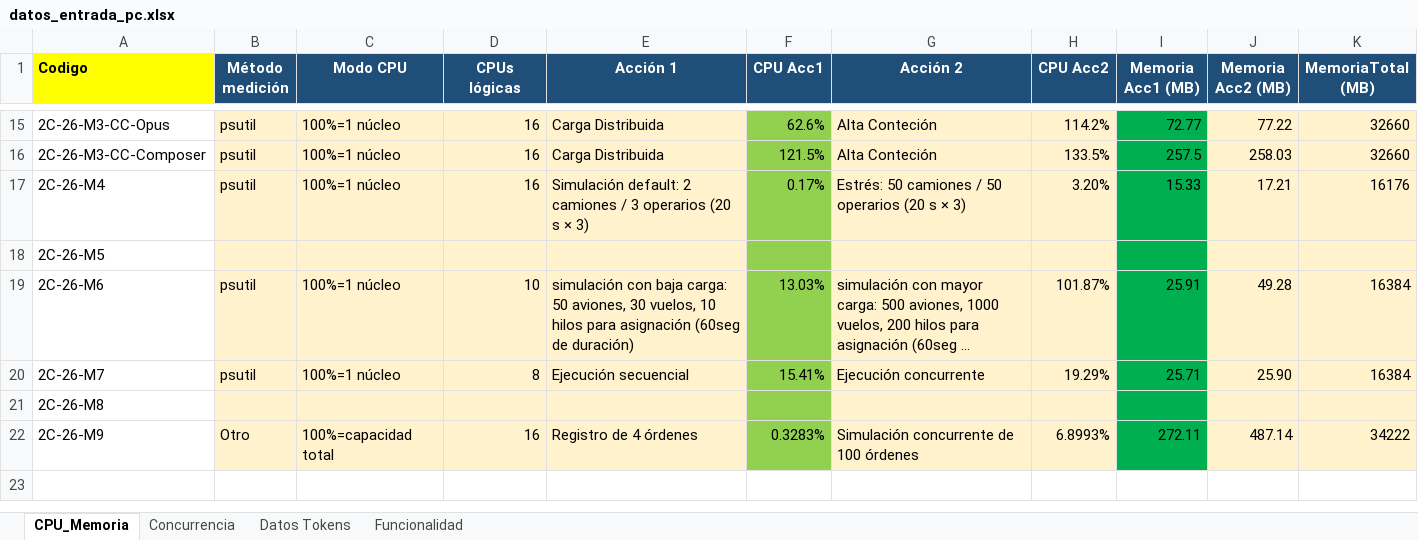
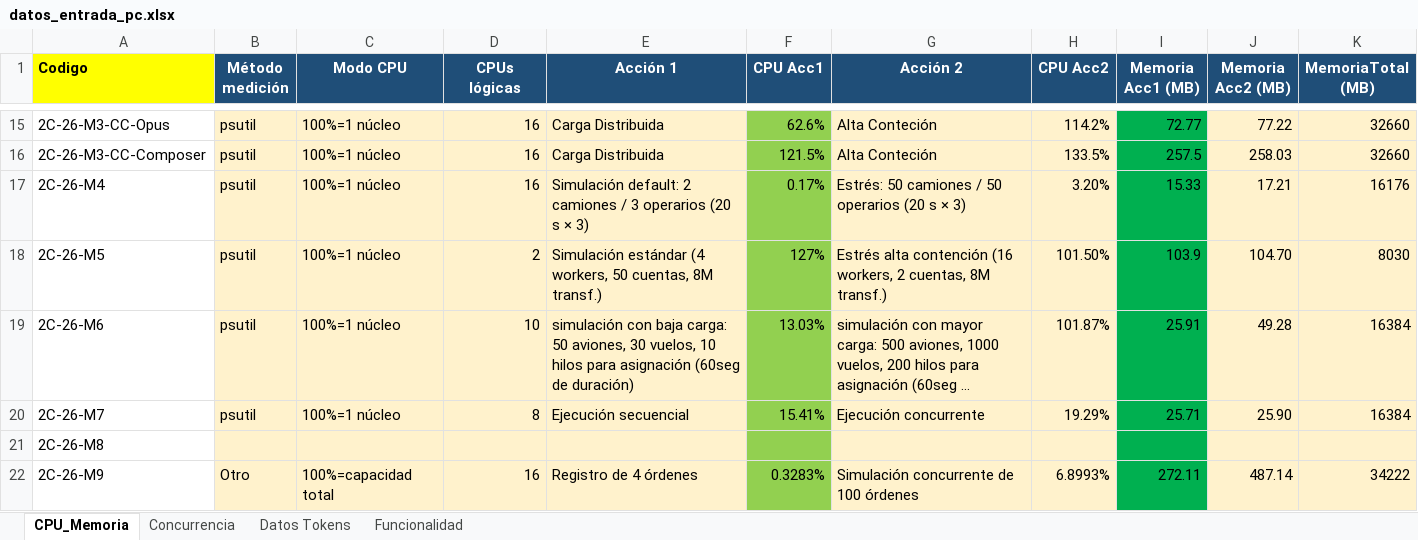
Before and after one commit to soa-pc-unlam/proyecto_code_ia, an Excel workbook: medidor de metricas/automatizacion_completa/datos_entrada/datos_entrada_pc.xlsx, sheet CPU_Memoria, drawn as a sheet; only a part is shown, gaps mark what is left out; long unchanged cells end in …; values as stored, in another font and other column widths than the file's, no borders; the diff names each change by its address in the sheet, - before the commit and + after, or states it on an @@ line.

```diff
--- a/medidor de metricas/automatizacion_completa/datos_entrada/datos_entrada_pc.xlsx (sheet CPU_Memoria)
+++ b/medidor de metricas/automatizacion_completa/datos_entrada/datos_entrada_pc.xlsx (sheet CPU_Memoria)
-B18 (Método medición): (empty)
+B18 (Método medición): psutil
-C18 (Modo CPU): (empty)
+C18 (Modo CPU): 100%=1 núcleo
-D18 (CPUs lógicas): (empty)
+D18 (CPUs lógicas): 2
-E18 (Acción 1): (empty)
+E18 (Acción 1): Simulación estándar (4 workers, 50 cuentas, 8M transf.)
-F18 (CPU Acc1): (empty)
+F18 (CPU Acc1): 127%
-G18 (Acción 2): (empty)
+G18 (Acción 2): Estrés alta contención (16 workers, 2 cuentas, 8M transf.)
-H18 (CPU Acc2): (empty)
+H18 (CPU Acc2): 101.50%
-I18 (Memoria Acc1 (MB)): (empty)
+I18 (Memoria Acc1 (MB)): 103.9
-J18 (Memoria Acc2 (MB)): (empty)
+J18 (Memoria Acc2 (MB)): 104.70
-K18 (MemoriaTotal (MB)): (empty)
+K18 (MemoriaTotal (MB)): 8030
```
Also changed, not shown: sheet Concurrencia, sheet Funcionalidad, sheet Datos Tokens, metricas_realizadas/Prog-Concurrente/Analisis de metricas/Resultados_Resumen_metricas_2C_ 2026.xlsx, 18 other files.
